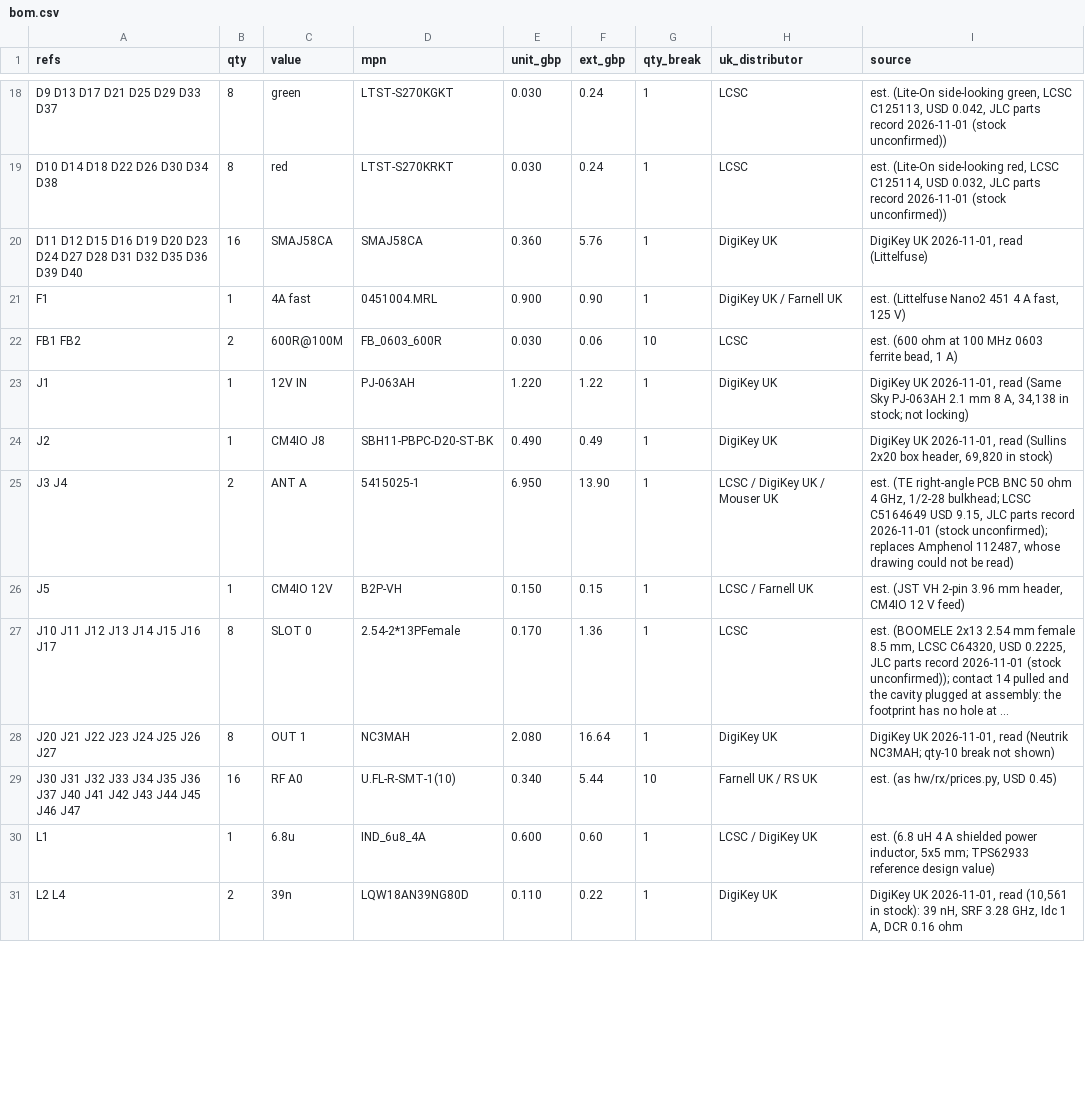
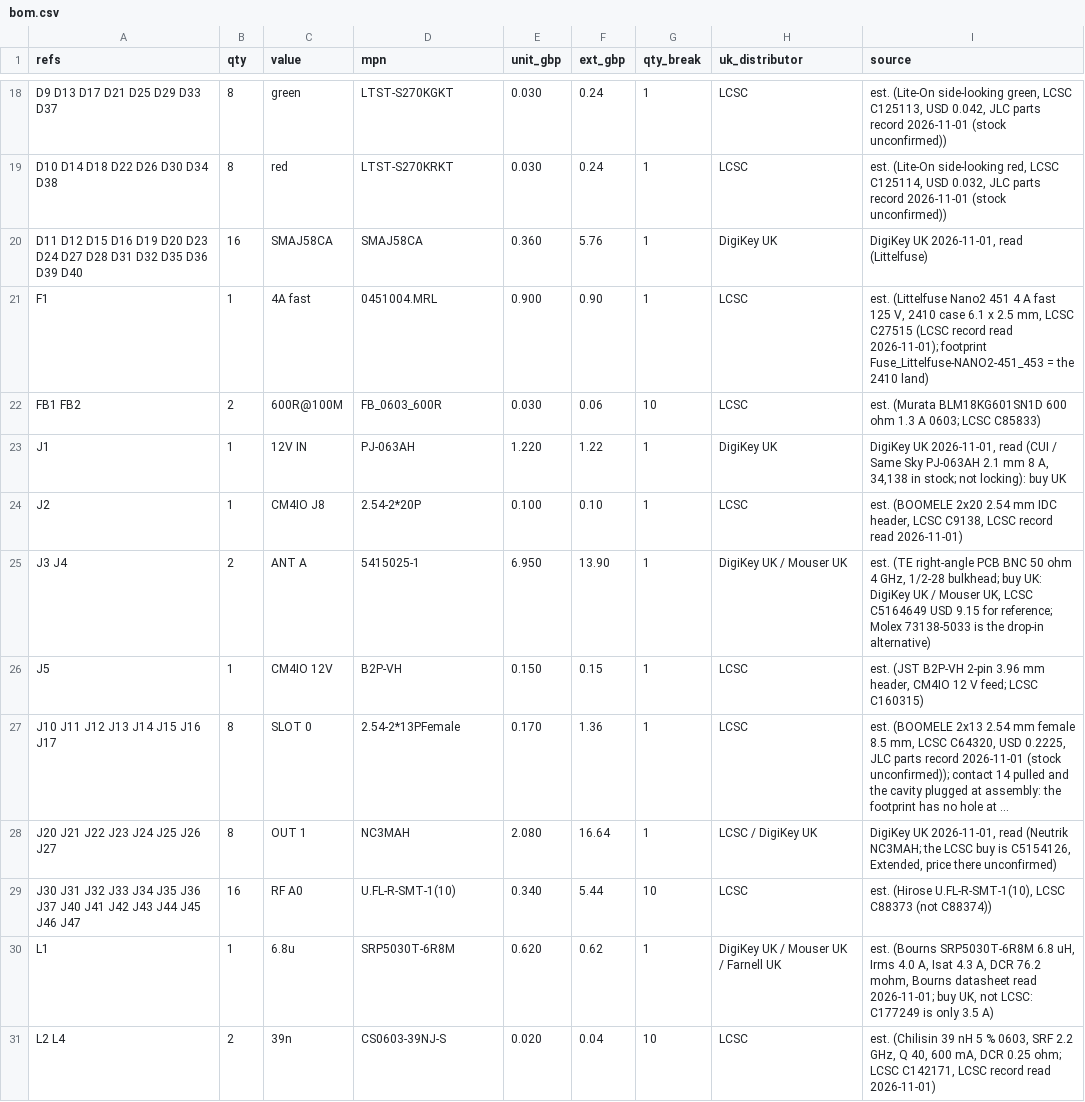
Before and after one commit to saturncity/openpack, a CSV file: hw/rack/out/bom.csv, drawn as a sheet; only a part is shown, gaps mark what is left out; long unchanged cells end in …; the diff covers the shown part only; the diff names each change by its address in the sheet, - before the commit and + after, or states it on an @@ line.

```diff
--- a/hw/rack/out/bom.csv
+++ b/hw/rack/out/bom.csv
-H21 (uk_distributor): DigiKey UK / Farnell UK
+H21 (uk_distributor): LCSC
-I21 (source): …4 A fast, 125 V)
+I21 (source): …4 A fast 125 V, 2410 case 6.1 x 2.5 mm, LCSC C27515 (LCSC record read 2026-11-01); footprint Fuse_Littelfuse-NANO2-451_453 = the 2410 land)
-I22 (source): est. (600 ohm at 100 MHz 0603 ferrite bead, 1 A)
+I22 (source): est. (Murata BLM18KG601SN1D 600 ohm 1.3 A 0603; LCSC C85833)
-I23 (source): …2026-11-01, read (Same Sky PJ-063AH 2.1 mm 8 A, 34,138 in stock; not locking)
+I23 (source): …2026-11-01, read (CUI / Same Sky PJ-063AH 2.1 mm 8 A, 34,138 in stock; not locking): buy UK
-D24 (mpn): SBH11-PBPC-D20-ST-BK
+D24 (mpn): 2.54-2*20P
-E24 (unit_gbp): 0.490
+E24 (unit_gbp): 0.100
-F24 (ext_gbp): 0.49
+F24 (ext_gbp): 0.10
-H24 (uk_distributor): DigiKey UK
+H24 (uk_distributor): LCSC
-I24 (source): DigiKey UK 2026-11-01, read (Sullins 2x20 box header, 69,820 in stock)
+I24 (source): est. (BOOMELE 2x20 2.54 mm IDC header, LCSC C9138, LCSC record read 2026-11-01)
-H25 (uk_distributor): LCSC / DigiKey UK / Mouser UK
+H25 (uk_distributor): DigiKey UK / Mouser UK
-I25 (source): …1/2-28 bulkhead; LCSC C5164649 USD 9.15, JLC parts record 2026-11-01 (stock unconfirmed); replaces Amphenol 112487, whose drawing could not be read)
+I25 (source): …1/2-28 bulkhead; buy UK: DigiKey UK / Mouser UK, LCSC C5164649 USD 9.15 for reference; Molex 73138-5033 is the drop-in alternative)
-H26 (uk_distributor): LCSC / Farnell UK
+H26 (uk_distributor): LCSC
-I26 (source): est. (JST VH 2-pin 3.96 mm header, CM4IO 12 V feed)
+I26 (source): est. (JST B2P-VH 2-pin 3.96 mm header, CM4IO 12 V feed; LCSC C160315)
-H28 (uk_distributor): DigiKey UK
+H28 (uk_distributor): LCSC / DigiKey UK
-I28 (source): …(Neutrik NC3MAH; qty-10 break not shown)
+I28 (source): …(Neutrik NC3MAH; the LCSC buy is C5154126, Extended, price there unconfirmed)
-H29 (uk_distributor): Farnell UK / RS UK
+H29 (uk_distributor): LCSC
-I29 (source): est. (as hw/rx/prices.py, USD 0.45)
+I29 (source): est. (Hirose U.FL-R-SMT-1(10), LCSC C88373 (not C88374))
-D30 (mpn): IND_6u8_4A
+D30 (mpn): SRP5030T-6R8M
-E30 (unit_gbp): 0.600
+E30 (unit_gbp): 0.620
-F30 (ext_gbp): 0.60
+F30 (ext_gbp): 0.62
-H30 (uk_distributor): LCSC / DigiKey UK
+H30 (uk_distributor): DigiKey UK / Mouser UK / Farnell UK
-I30 (source): est. (6.8 uH 4 A shielded power inductor, 5x5 mm; TPS62933 reference design value)
+I30 (source): est. (Bourns SRP5030T-6R8M 6.8 uH, Irms 4.0 A, Isat 4.3 A, DCR 76.2 mohm, Bourns datasheet read 2026-11-01; buy UK, not LCSC: C177249 is only 3.5 A)
-D31 (mpn): LQW18AN39NG80D
+D31 (mpn): CS0603-39NJ-S
-E31 (unit_gbp): 0.110
+E31 (unit_gbp): 0.020
-F31 (ext_gbp): 0.22
+F31 (ext_gbp): 0.04
-G31 (qty_break): 1
+G31 (qty_break): 10
-H31 (uk_distributor): DigiKey UK
+H31 (uk_distributor): LCSC
-I31 (source): DigiKey UK 2026-11-01, read (10,561 in stock): 39 nH, SRF 3.28 GHz, Idc 1 A, DCR 0.16 ohm
+I31 (source): est. (Chilisin 39 nH 5 % 0603, SRF 2.2 GHz, Q 40, 600 mA, DCR 0.25 ohm; LCSC C142171, LCSC record read 2026-11-01)
```
Also changed, not shown: 3 added rows and 29 edited cells elsewhere in this file, 5 other files.
